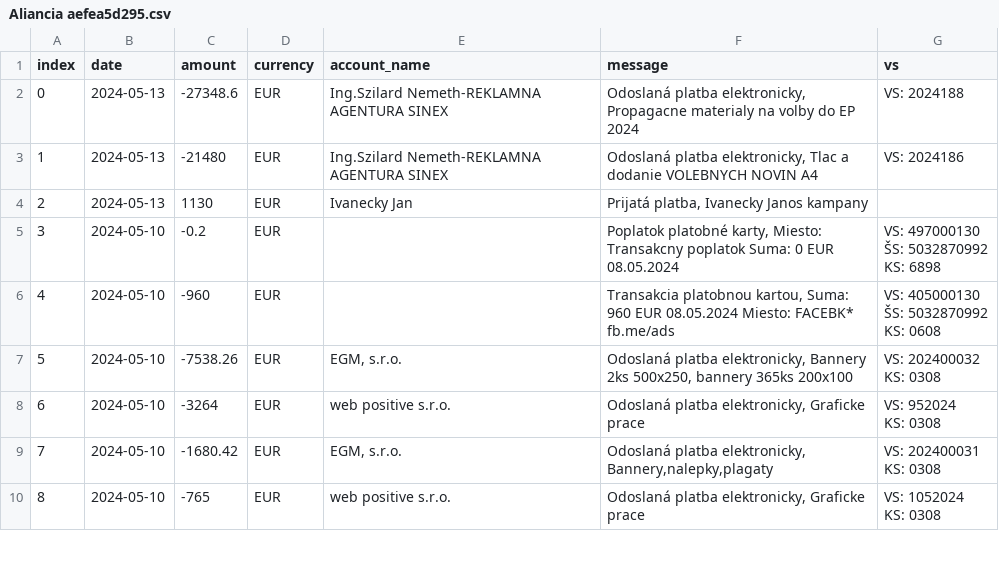
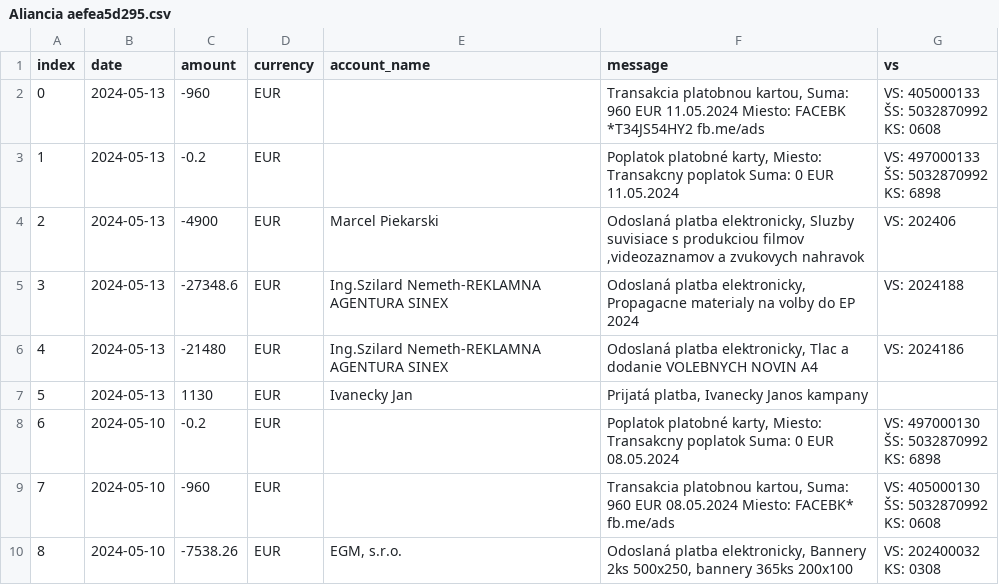
Before and after one commit to matusv/eu-elections-slovakia-2024, a CSV file: accounts/Aliancia aefea5d295.csv, drawn as a sheet; only a part is shown; the shorter side is filled out with more unchanged rows; addresses are those after the commit; ↵ is a line break in a cell; the diff names each change by its address in the sheet, - before the commit and + after, or states it on an @@ line.

```diff
--- a/accounts/Aliancia aefea5d295.csv
+++ b/accounts/Aliancia aefea5d295.csv
+row 2: 0 | 2024-05-13 | -960 | EUR |  | Transakcia platobnou kartou, Suma: 960 EUR 11.05.2024 Miesto: FACEBK *T34JS54HY2 fb.me/ads | VS: 405000133 ↵ ŠS: 5032870992 ↵ KS: 0608
+row 3: 1 | 2024-05-13 | -0.2 | EUR |  | Poplatok platobné karty, Miesto: Transakcny poplatok Suma: 0 EUR 11.05.2024 | VS: 497000133 ↵ ŠS: 5032870992 ↵ KS: 6898
+row 4: 2 | 2024-05-13 | -4900 | EUR | Marcel Piekarski | Odoslaná platba elektronicky, Sluzby suvisiace s produkciou filmov ,videozaznamov a zvukovych nahravok | VS: 202406
@@ column A (index) renumbered from row 5 down @@
```
Also changed, not shown: accounts/Demokrati 2946166297.csv, accounts/Hlas 5213487943.csv, 11 other files.
